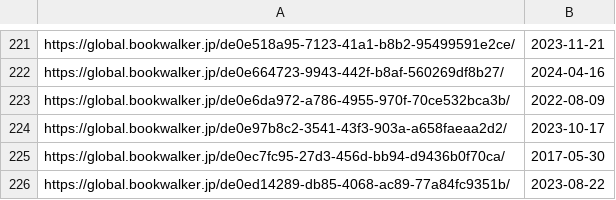
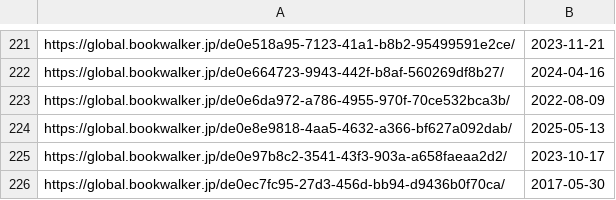
Before and after one commit to LNRelease/lnrelease.github.io, a CSV file: book_walker.csv, drawn as a sheet; only a part is shown, gaps mark what is left out; the shorter side is filled out with more unchanged rows; the diff names each change by its address in the sheet, - before the commit and + after, or states it on an @@ line.

```diff
--- a/book_walker.csv
+++ b/book_walker.csv
+row 224: https://global.bookwalker.jp/de0e8e9818-4aa5-4632-a366-bf627a092dab/ | 2025-05-13
```
Also changed, not shown: 3 other files.
